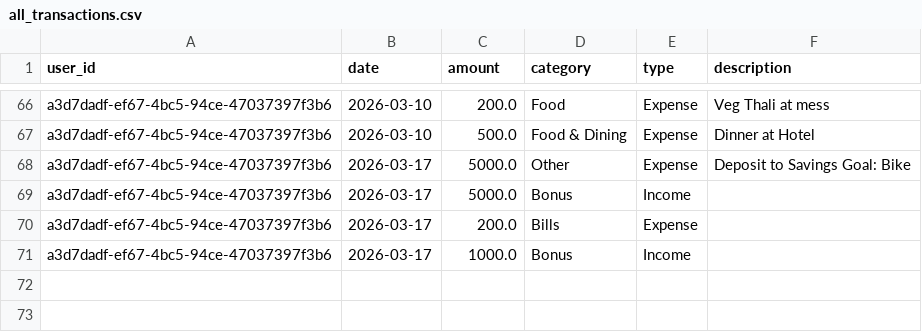
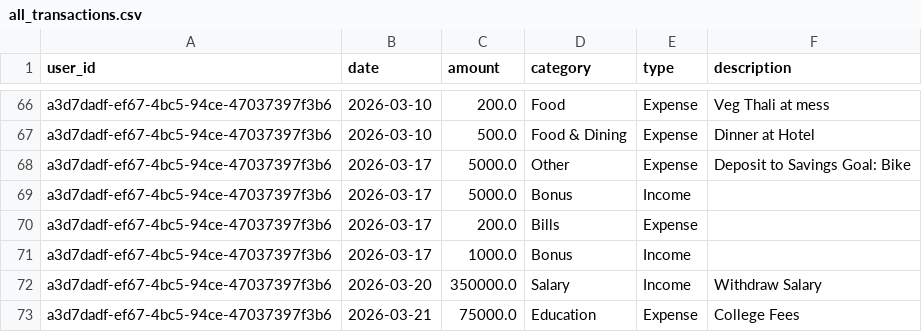
Before and after one commit to yash-suryarao/finance-advisor, a CSV file: media/datasets/all_transactions.csv, drawn as a sheet; only a part is shown, gaps mark what is left out; the diff names each change by its address in the sheet, - before the commit and + after, or states it on an @@ line.

```diff
--- a/media/datasets/all_transactions.csv
+++ b/media/datasets/all_transactions.csv
+row 72: a3d7dadf-ef67-4bc5-94ce-47037397f3b6 | 2026-03-20 | 350000.0 | Salary | Income | Withdraw Salary
+row 73: a3d7dadf-ef67-4bc5-94ce-47037397f3b6 | 2026-03-21 | 75000.0 | Education | Expense | College Fees
```
Also changed, not shown: 9 other files.
